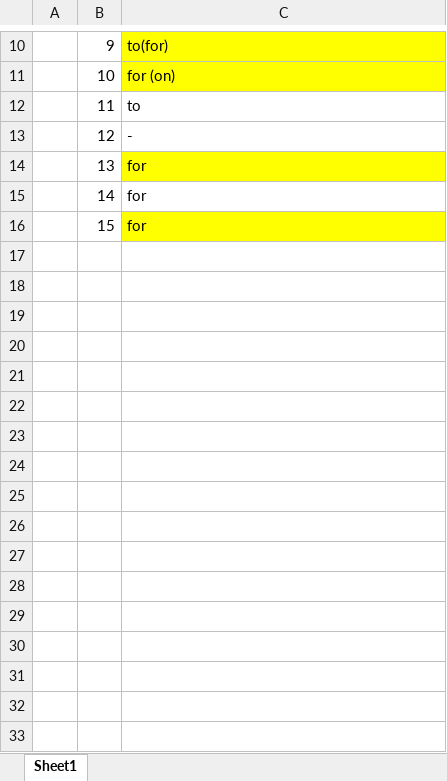
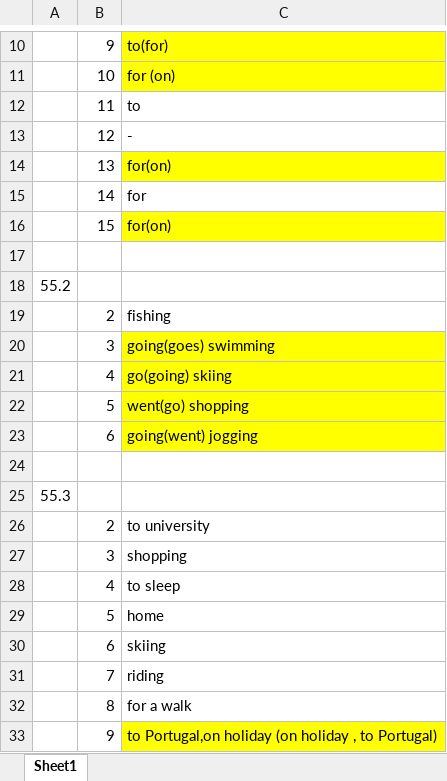
Before and after one commit to DarkDot02/english-study, an Excel workbook: homework/56.xlsx, sheet Sheet1, drawn as a sheet; only a part is shown, gaps mark what is left out; values as stored, in another font and other column widths than the file's, no borders; the diff names each change by its address in the sheet, - before the commit and + after, or states it on an @@ line.

Commit message:
unit 55

```diff
--- a/homework/56.xlsx (sheet Sheet1)
+++ b/homework/56.xlsx (sheet Sheet1)
-C14: for
+C14: for(on)
-C16: for
+C16: for(on)
+row 17: (empty)
+row 18: 55.2
+row 19:  | 2 | fishing
+row 20:  | 3 | going(goes) swimming
+row 21:  | 4 | go(going) skiing
+row 22:  | 5 | went(go) shopping
+row 23:  | 6 | going(went) jogging
+row 24: (empty)
+row 25: 55.3
+row 26:  | 2 | to university
+row 27:  | 3 | shopping
+row 28:  | 4 | to sleep
+row 29:  | 5 | home
+row 30:  | 6 | skiing
+row 31:  | 7 | riding
+row 32:  | 8 | for a walk
+row 33:  | 9 | to Portugal,on holiday (on holiday , to Portugal)
```
